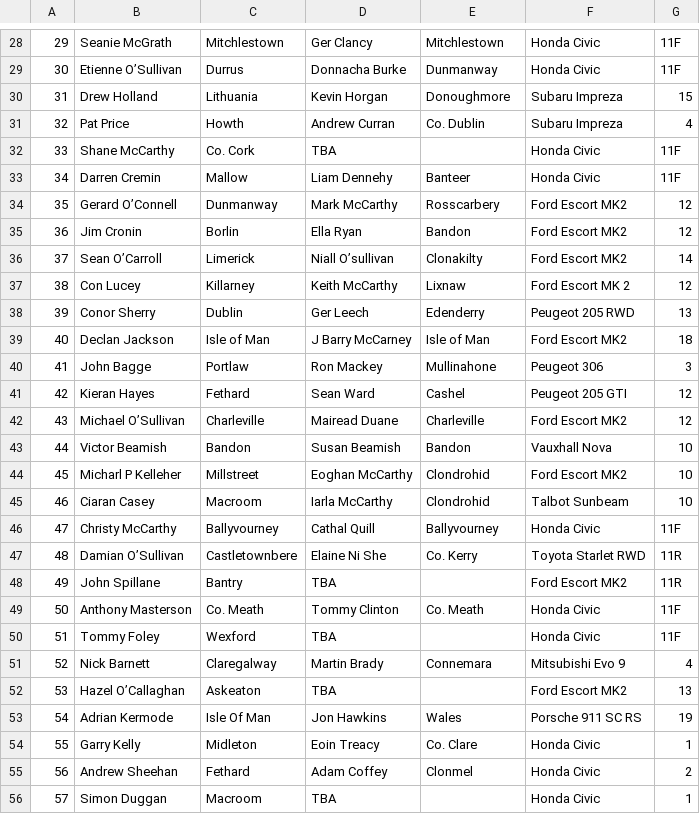
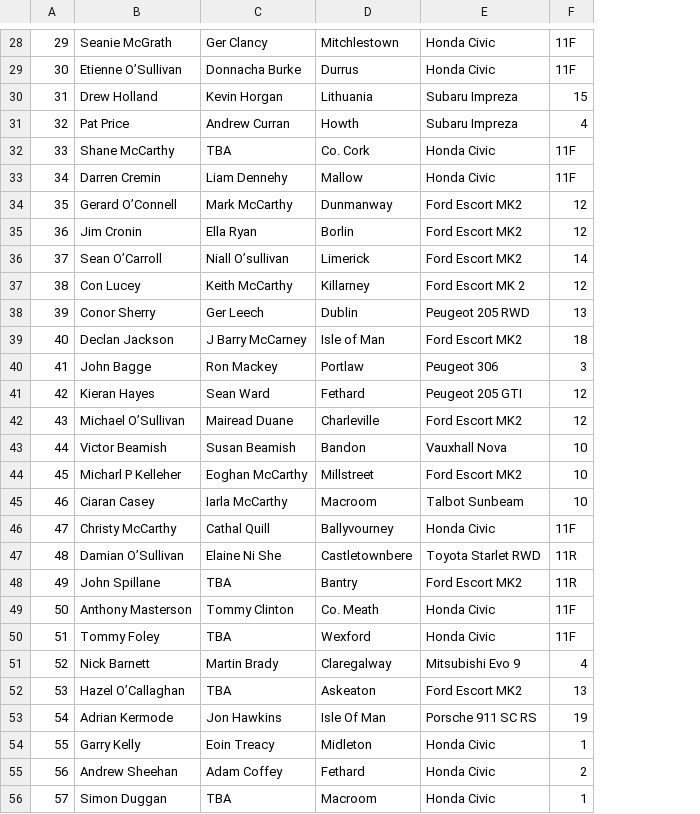
Before and after one commit to Alanmugz/Skibbdcc, a CSV file: files/fastnet_2018/entry_list_main_field.csv, drawn as a sheet; only a part is shown, gaps mark what is left out; removed rows and columns are numbered as before the commit, all else as after; the diff covers the shown part only; the diff names each change by its address in the sheet, - before the commit and + after, or states it on an @@ line.

```diff
--- a/files/fastnet_2018/entry_list_main_field.csv
+++ b/files/fastnet_2018/entry_list_main_field.csv
-column C, rows 28-56: Mitchlestown | Durrus | Lithuania | Howth | Co. Cork | Mallow | Dunmanway | Borlin | Limerick | Killarney | Dublin | Isle of Man | Portlaw | Fethard | Charleville | Bandon | Millstreet | Macroom | Ballyvourney | Castletownbere | Bantry | Co. Meath | Wexford | Claregalway | Askeaton | Isle Of Man | Midleton | Fethard | Macroom
-D29: Dunmanway
+D29: Durrus
-D30: Donoughmore
+D30: Lithuania
-D31: Co. Dublin
+D31: Howth
-D32: (empty)
+D32: Co. Cork
-D33: Banteer
+D33: Mallow
-D34: Rosscarbery
+D34: Dunmanway
-D35: Bandon
+D35: Borlin
-D36: Clonakilty
+D36: Limerick
-D37: Lixnaw
+D37: Killarney
-D38: Edenderry
+D38: Dublin
-D40: Mullinahone
+D40: Portlaw
-D41: Cashel
+D41: Fethard
-D44: Clondrohid
+D44: Millstreet
-D45: Clondrohid
+D45: Macroom
-D47: Co. Kerry
+D47: Castletownbere
-D48: (empty)
+D48: Bantry
-D50: (empty)
+D50: Wexford
-D51: Connemara
+D51: Claregalway
-D52: (empty)
+D52: Askeaton
-D53: Wales
+D53: Isle Of Man
-D54: Co. Clare
+D54: Midleton
-D55: Clonmel
+D55: Fethard
-D56: (empty)
+D56: Macroom
```
Also changed, not shown: 35 edited cells elsewhere in this file, files/fastnet_2018/entry_list_juniors.csv.
